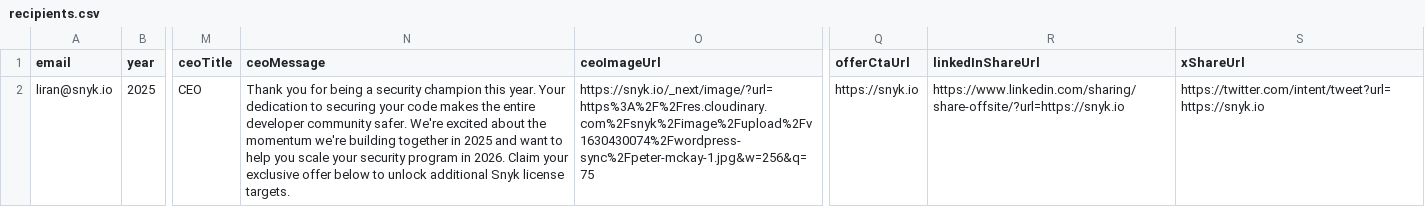
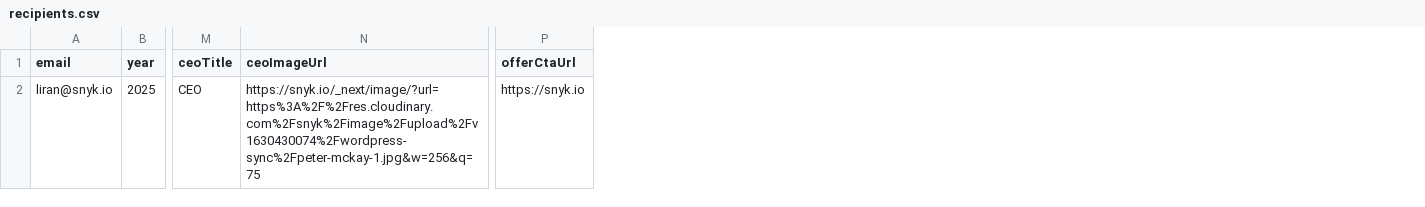
Before and after one commit to lirantal/snyk-wrapped-2025-email-template, a CSV file: recipients.csv, drawn as a sheet; only a part is shown, gaps mark what is left out; the diff names each change by its address in the sheet, - before the commit and + after, or states it on an @@ line.

Commit message:
refactor: streamline recipients CSV and update email sending script to utilize environment variables for sharing links

```diff
--- a/recipients.csv
+++ b/recipients.csv
-column N (ceoMessage), row 2: Thank you for being a security champion this year. Your dedication to securing your code makes the entire developer community safer. We're excited about the momentum we're building together in 2025 and want to help you scale your security program in 2026. Claim your exclusive offer below to unlock additional Snyk license targets.
-column R (linkedInShareUrl), row 2: https://www.linkedin.com/sharing/share-offsite/?url=https://snyk.io
-column S (xShareUrl), row 2: https://twitter.com/intent/tweet?url=https://snyk.io
```
Also changed, not shown: 2 other files.
